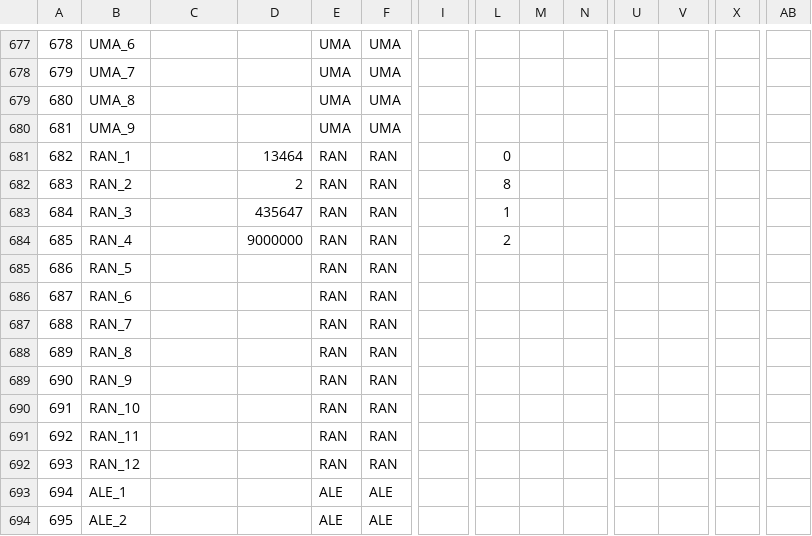
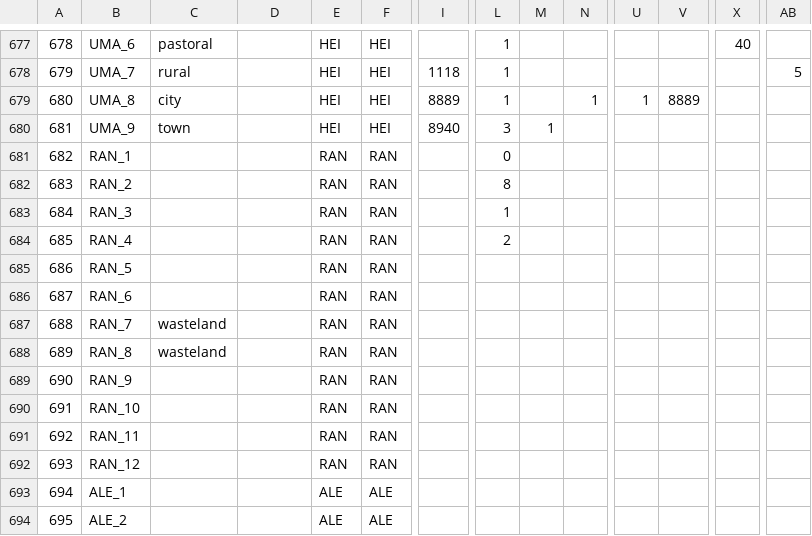
Before and after one commit to Scotty022/Anterra2, a CSV file: Generator_code/States_Raw.csv, drawn as a sheet; only a part is shown, gaps mark what is left out; the diff covers the shown part only; the diff names each change by its address in the sheet, - before the commit and + after, or states it on an @@ line.

```diff
--- a/Generator_code/States_Raw.csv
+++ b/Generator_code/States_Raw.csv
-C677: (empty)
+C677: pastoral
-E677:E680: UMA
+E677:E680: HEI
-F677:F680: UMA
+F677:F680: HEI
-L677:L679: (empty)
+L677:L679: 1
-X677: (empty)
+X677: 40
-C678: (empty)
+C678: rural
-I678: (empty)
+I678: 1118
-AB678: (empty)
+AB678: 5
-C679: (empty)
+C679: city
-I679: (empty)
+I679: 8889
-N679: (empty)
+N679: 1
-U679: (empty)
+U679: 1
-V679: (empty)
+V679: 8889
-C680: (empty)
+C680: town
-I680: (empty)
+I680: 8940
-L680: (empty)
+L680: 3
-M680: (empty)
+M680: 1
-D681: 13464
+D681: (empty)
-D682: 2
+D682: (empty)
-D683: 435647
+D683: (empty)
-D684: 9000000
+D684: (empty)
-C687:C688: (empty)
+C687:C688: wasteland
```
Also changed, not shown: 126 edited cells elsewhere in this file, 43 other files.
